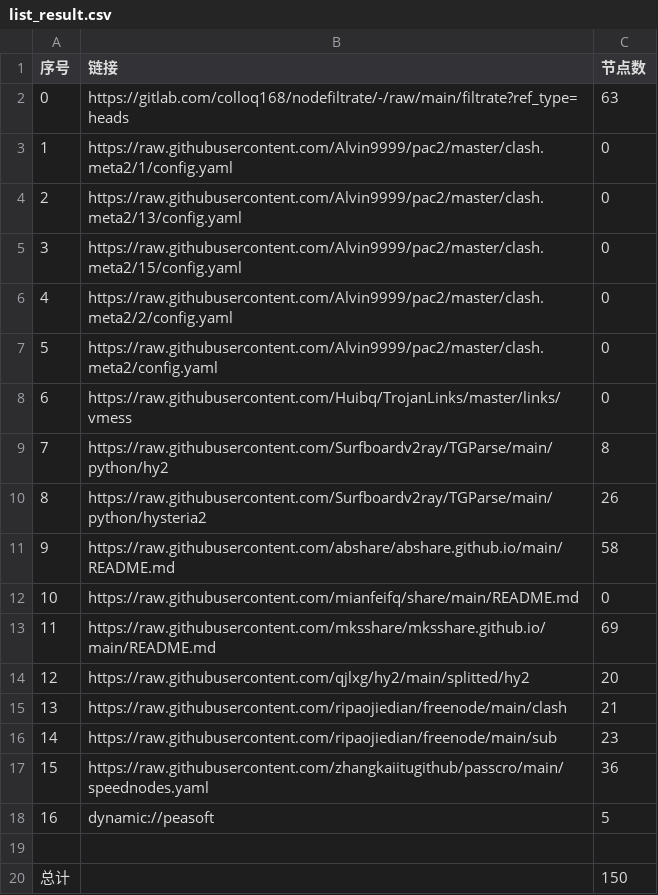
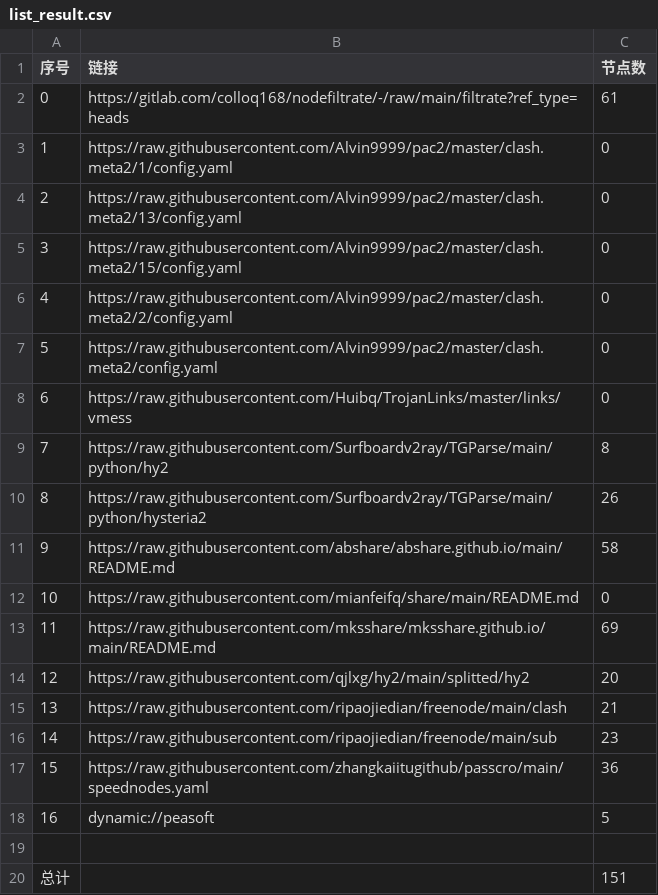
Before and after one commit to selinahair/NoMoreWalls, a CSV file: list_result.csv, drawn as a sheet.

```diff
--- a/list_result.csv
+++ b/list_result.csv
@@ -1,3 +1,3 @@
 序号,链接,节点数
-0,https://gitlab.com/colloq168/nodefiltrate/-/raw/main/filtrate?ref_type=heads,63
+0,https://gitlab.com/colloq168/nodefiltrate/-/raw/main/filtrate?ref_type=heads,61
 1,https://raw.githubusercontent.com/Alvin9999/pac2/master/clash.meta2/1/config.yaml,0
@@ -19,2 +19,2 @@
 
-总计,,150
+总计,,151
```
Also changed, not shown: 31 other files.
